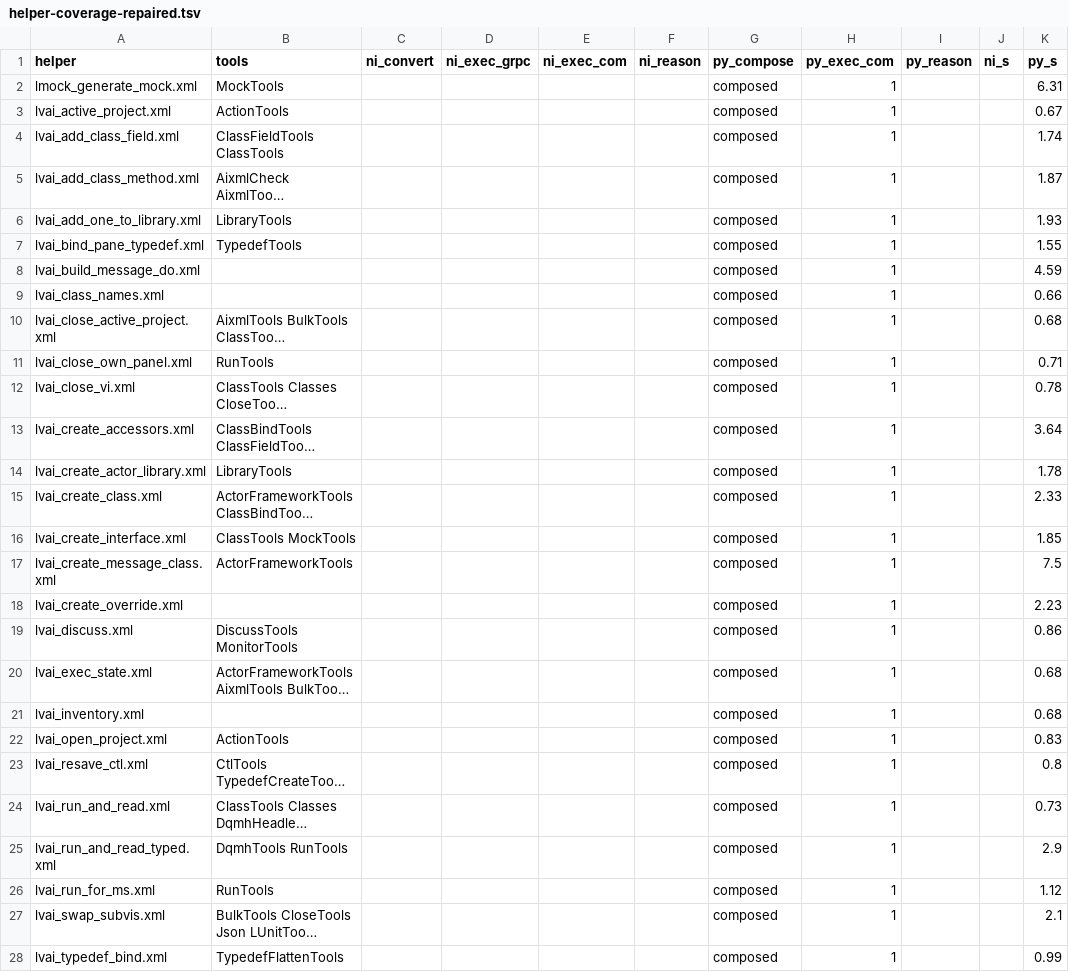
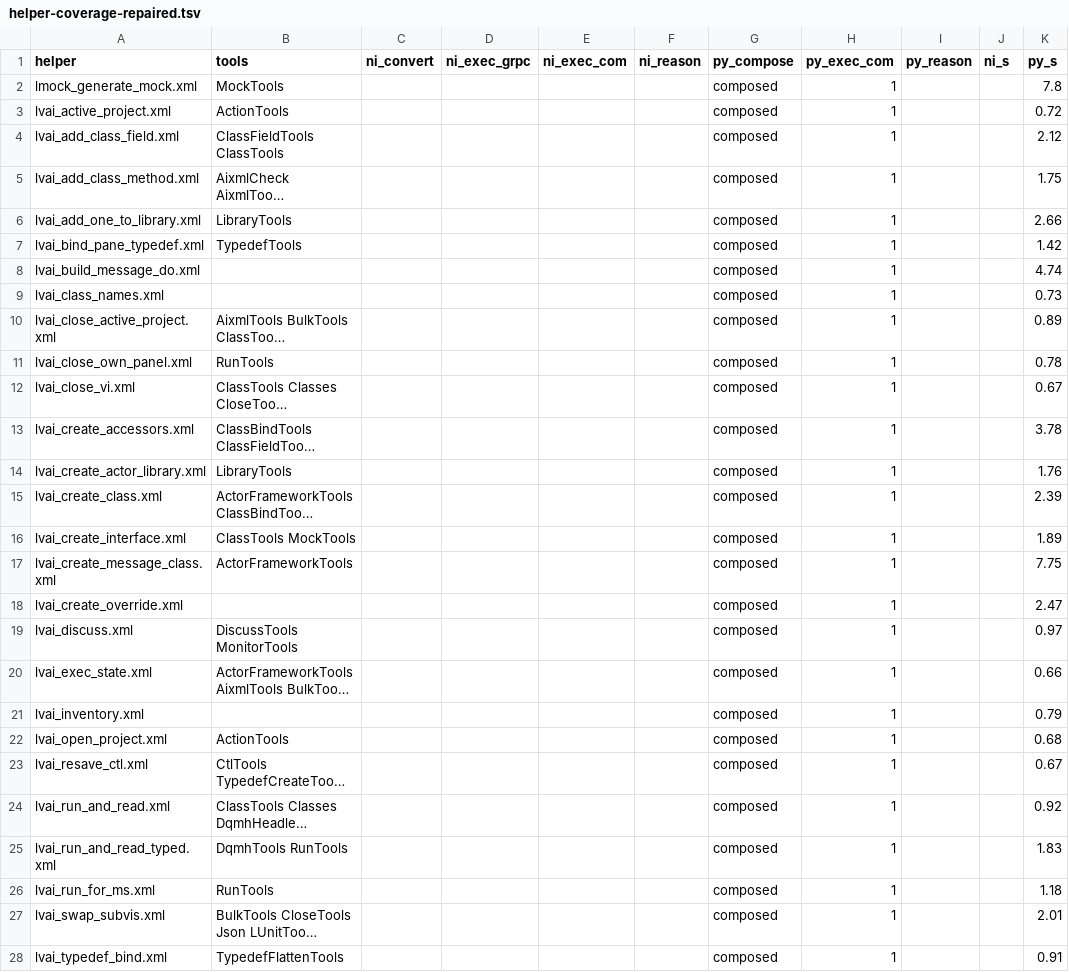
Before and after one commit to Zuehlke/labview-mcp, a TSV file: experiments/aixml-without-grpc/helper-coverage-repaired.tsv, drawn as a sheet; only a part is shown; long unchanged cells end in …; the diff covers the shown part only; the diff names each change by its address in the sheet, - before the commit and + after, or states it on an @@ line.

```diff
--- a/experiments/aixml-without-grpc/helper-coverage-repaired.tsv
+++ b/experiments/aixml-without-grpc/helper-coverage-repaired.tsv
-K2 (py_s): 6.31
+K2 (py_s): 7.8
-K3 (py_s): 0.67
+K3 (py_s): 0.72
-K4 (py_s): 1.74
+K4 (py_s): 2.12
-K5 (py_s): 1.87
+K5 (py_s): 1.75
-K6 (py_s): 1.93
+K6 (py_s): 2.66
-K7 (py_s): 1.55
+K7 (py_s): 1.42
-K8 (py_s): 4.59
+K8 (py_s): 4.74
-K9 (py_s): 0.66
+K9 (py_s): 0.73
-K10 (py_s): 0.68
+K10 (py_s): 0.89
-K11 (py_s): 0.71
+K11 (py_s): 0.78
-K12 (py_s): 0.78
+K12 (py_s): 0.67
-K13 (py_s): 3.64
+K13 (py_s): 3.78
-K14 (py_s): 1.78
+K14 (py_s): 1.76
-K15 (py_s): 2.33
+K15 (py_s): 2.39
-K16 (py_s): 1.85
+K16 (py_s): 1.89
-K17 (py_s): 7.5
+K17 (py_s): 7.75
-K18 (py_s): 2.23
+K18 (py_s): 2.47
-K19 (py_s): 0.86
+K19 (py_s): 0.97
-K20 (py_s): 0.68
+K20 (py_s): 0.66
-K21 (py_s): 0.68
+K21 (py_s): 0.79
-K22 (py_s): 0.83
+K22 (py_s): 0.68
-K23 (py_s): 0.8
+K23 (py_s): 0.67
-K24 (py_s): 0.73
+K24 (py_s): 0.92
-K25 (py_s): 2.9
+K25 (py_s): 1.83
-K26 (py_s): 1.12
+K26 (py_s): 1.18
-K27 (py_s): 2.1
+K27 (py_s): 2.01
-K28 (py_s): 0.99
+K28 (py_s): 0.91
```
Also changed, not shown: 58 edited cells elsewhere in this file, 11 other files.
